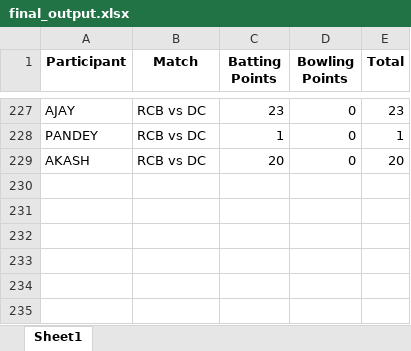
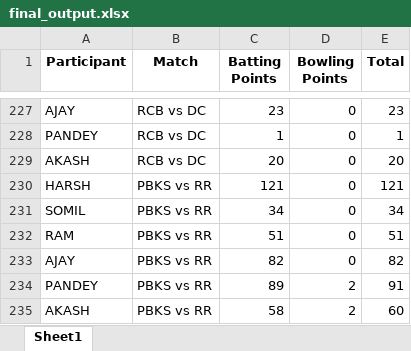
Before and after one commit to Kothariakash/ipl-party-dashboard, an Excel workbook: final_output.xlsx, sheet Sheet1, drawn as a sheet; only a part is shown, gaps mark what is left out; values as stored, in another font and other column widths than the file's, no borders; the diff names each change by its address in the sheet, - before the commit and + after, or states it on an @@ line.

```diff
--- a/final_output.xlsx (sheet Sheet1)
+++ b/final_output.xlsx (sheet Sheet1)
+row 230: HARSH | PBKS vs RR | 121 | 0 | 121
+row 231: SOMIL | PBKS vs RR | 34 | 0 | 34
+row 232: RAM | PBKS vs RR | 51 | 0 | 51
+row 233: AJAY | PBKS vs RR | 82 | 0 | 82
+row 234: PANDEY | PBKS vs RR | 89 | 2 | 91
+row 235: AKASH | PBKS vs RR | 58 | 2 | 60
```
Also changed, not shown: detailed_output.xlsx, 1 other file.
